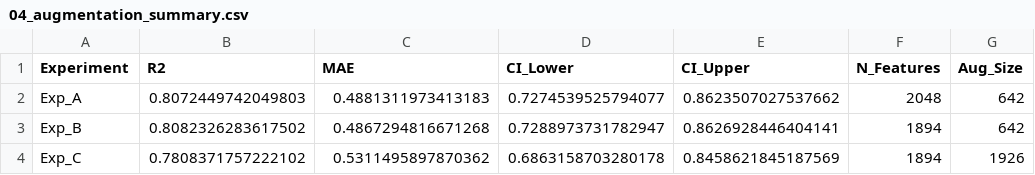
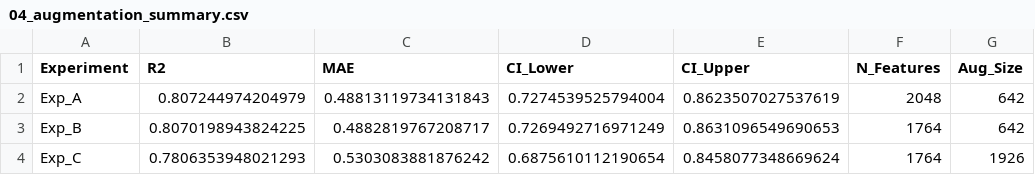
Before and after one commit to aavzpy2023/analysispaperKarimova2025, a CSV file: results/04_augmentation_summary.csv, drawn as a sheet.

```diff
--- a/results/04_augmentation_summary.csv
+++ b/results/04_augmentation_summary.csv
@@ -1,4 +1,4 @@
 Experiment,R2,MAE,CI_Lower,CI_Upper,N_Features,Aug_Size
-Exp_A,0.8072449742049803,0.4881311973413183,0.7274539525794077,0.8623507027537662,2048,642
-Exp_B,0.8082326283617502,0.4867294816671268,0.7288973731782947,0.8626928446404141,1894,642
-Exp_C,0.7808371757222102,0.5311495897870362,0.6863158703280178,0.8458621845187569,1894,1926
+Exp_A,0.807244974204979,0.48813119734131843,0.7274539525794004,0.8623507027537619,2048,642
+Exp_B,0.8070198943824225,0.4882819767208717,0.7269492716971249,0.8631096549690653,1764,642
+Exp_C,0.7806353948021293,0.5303083881876242,0.6875610112190654,0.8458077348669624,1764,1926
```
Also changed, not shown: 8 other files.
